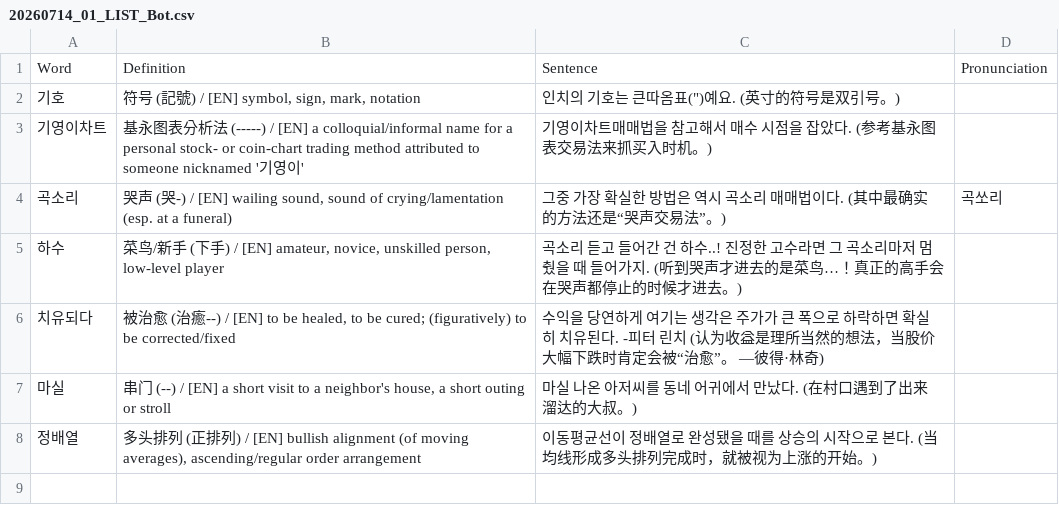
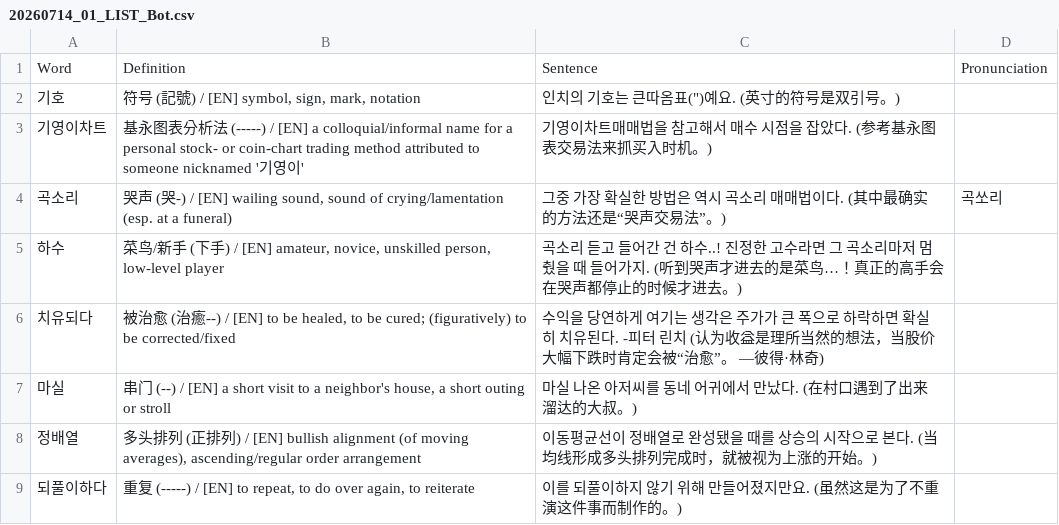
Before and after one commit to sinhong96/Korean-FlashCard-Web, a CSV file: vocablist_csv/20260714_01_LIST_Bot.csv, drawn as a sheet.

Commit message:
Bot: add 1 word(s)

```diff
--- a/vocablist_csv/20260714_01_LIST_Bot.csv
+++ b/vocablist_csv/20260714_01_LIST_Bot.csv
@@ -8 +8,2 @@ Word,Definition,Sentence,Pronunciation
 정배열,"多头排列 (正排列) / [EN] bullish alignment (of moving averages), ascending/regular order arrangement",이동평균선이 정배열로 완성됐을 때를 상승의 시작으로 본다. (当均线形成多头排列完成时，就被视为上涨的开始。),
+되풀이하다,"重复 (-----) / [EN] to repeat, to do over again, to reiterate",이를 되풀이하지 않기 위해 만들어졌지만요. (虽然这是为了不重演这件事而制作的。),
```
